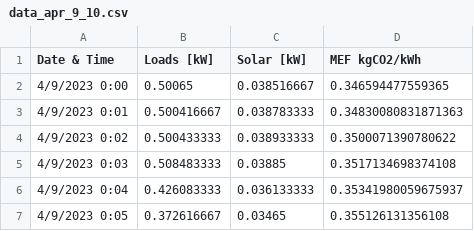
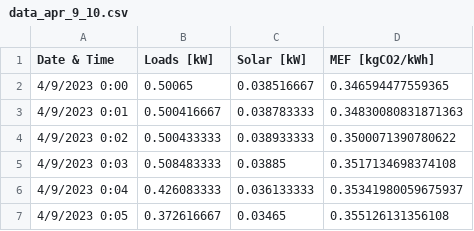
Before and after one commit to Stanford-Sustainable-Systems-Lab/CEE_272R_spring_2024, a CSV file: Extra/data_apr_9_10.csv, drawn as a sheet; only a part is shown.

Commit message:
small fix

```diff
--- a/Extra/data_apr_9_10.csv
+++ b/Extra/data_apr_9_10.csv
@@ -1,2 +1,2 @@
-Date & Time,Loads [kW],Solar [kW],MEF kgCO2/kWh
+Date & Time,Loads [kW],Solar [kW],MEF [kgCO2/kWh]
 4/9/2023 0:00,0.50065,0.038516667,0.346594477559365
```
